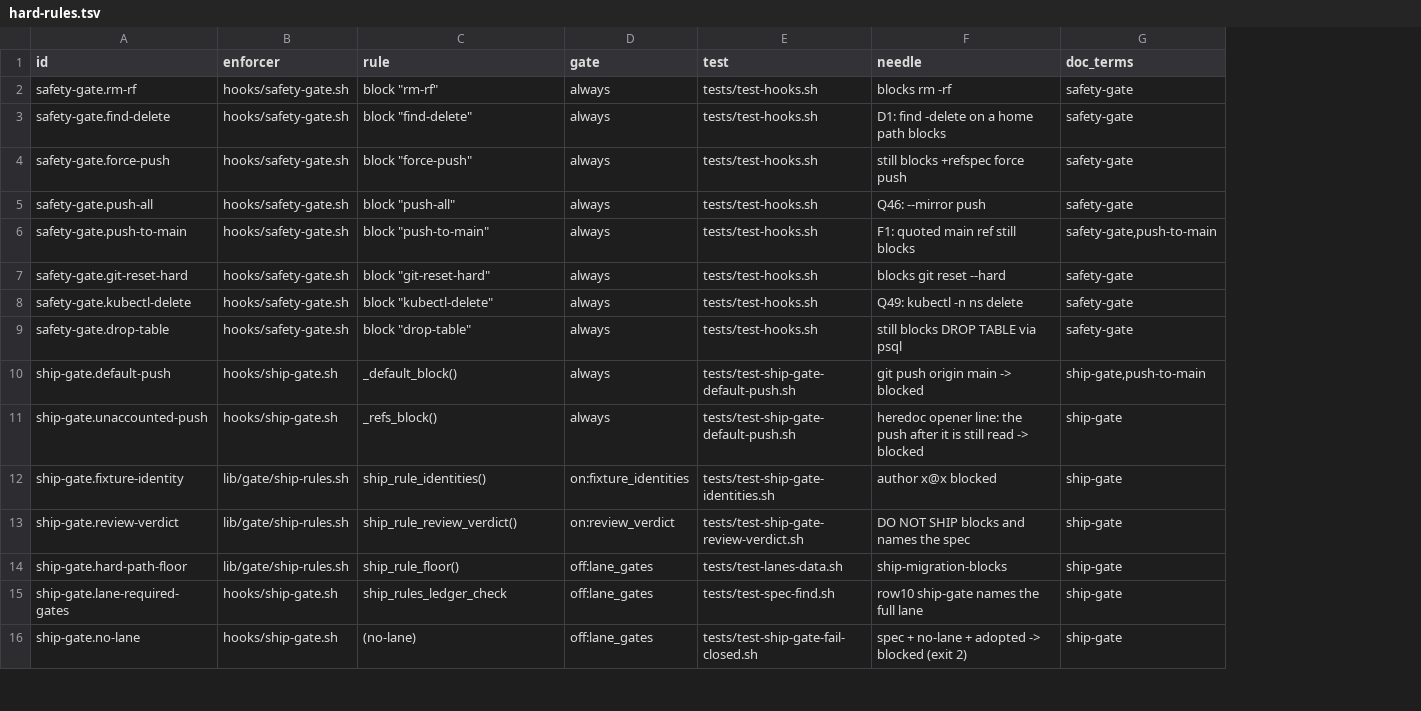
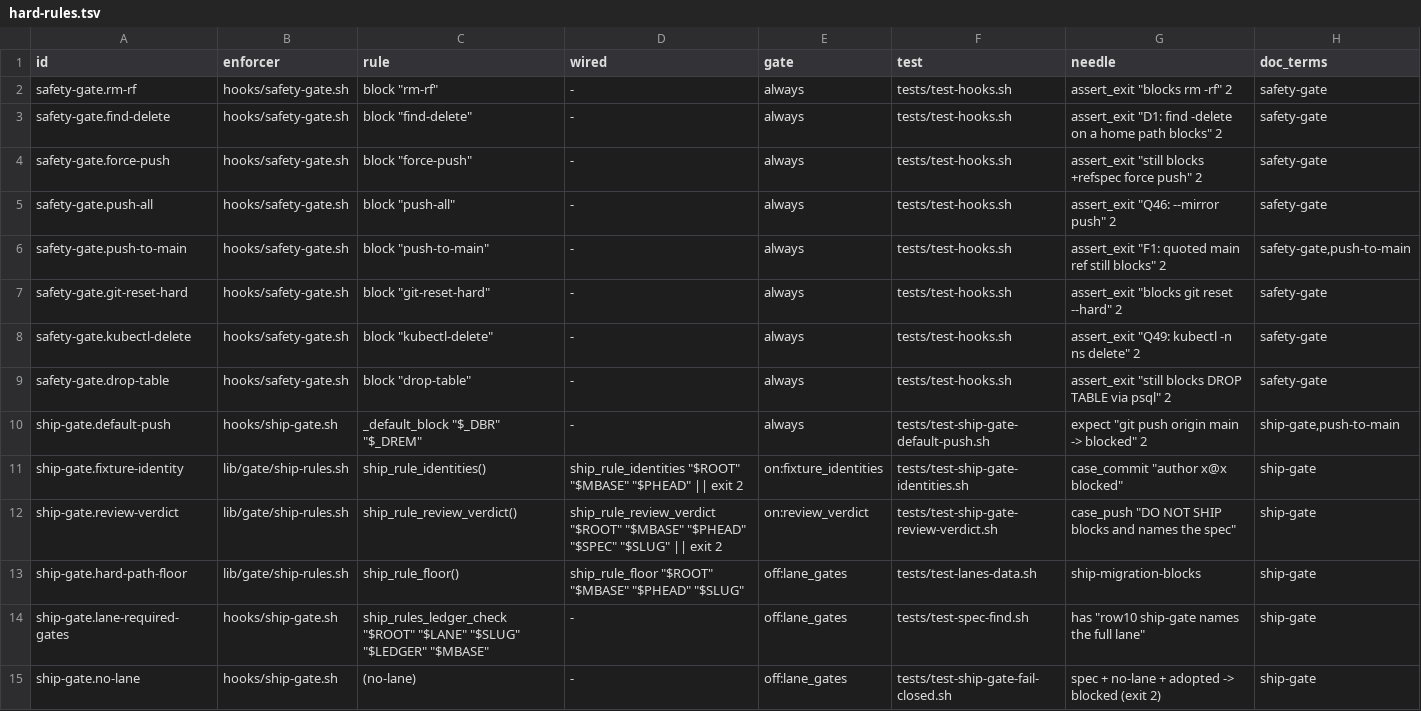
Before and after one commit to dwarvesf/dwarves-kit, a TSV file: docs/hard-rules.tsv, drawn as a sheet; only a part is shown; removed rows and columns are numbered as before the commit, all else as after; the diff covers the shown part only; the diff names each change by its address in the sheet, - before the commit and + after, or states it on an @@ line.

Commit message:
fix(queue): gate review findings on delta evidence and the registry
The queue now counts a moved local branch tip and only the operator's PRs as delta, skips a gated no-delta row on re-run, and the reaper says unverified. Converge asks gh from the repo. The registry pins call sites, a wired column, and the real default of anti-rationalization. Manuals follow the new hook log root.

```diff
--- a/docs/hard-rules.tsv
+++ b/docs/hard-rules.tsv
+column D (wired), rows 2-15: - | - | - | - | - | - | - | - | - | ship_rule_identities "$ROOT" "$MBASE" "$PHEAD" || exit 2 | ship_rule_review_verdict "$ROOT" "$MBASE" "$PHEAD" "$SPEC" "$SLUG" || exit 2 | ship_rule_floor "$ROOT" "$MBASE" "$PHEAD" "$SLUG" | - | -
-G2 (needle): blocks rm -rf
+G2 (needle): assert_exit "blocks rm -rf" 2
-G3 (needle): D1: find -delete on a home path blocks
+G3 (needle): assert_exit "D1: find -delete on a home path blocks" 2
-G4 (needle): still blocks +refspec force push
+G4 (needle): assert_exit "still blocks +refspec force push" 2
-G5 (needle): Q46: --mirror push
+G5 (needle): assert_exit "Q46: --mirror push" 2
-G6 (needle): F1: quoted main ref still blocks
+G6 (needle): assert_exit "F1: quoted main ref still blocks" 2
-G7 (needle): blocks git reset --hard
+G7 (needle): assert_exit "blocks git reset --hard" 2
-G8 (needle): Q49: kubectl -n ns delete
+G8 (needle): assert_exit "Q49: kubectl -n ns delete" 2
-G9 (needle): still blocks DROP TABLE via psql
+G9 (needle): assert_exit "still blocks DROP TABLE via psql" 2
-C10 (rule): _default_block()
+C10 (rule): _default_block "$_DBR" "$_DREM"
-G10 (needle): git push origin main -> blocked
+G10 (needle): expect "git push origin main -> blocked" 2
-row 11: ship-gate.unaccounted-push | hooks/ship-gate.sh | _refs_block() | always | tests/test-ship-gate-default-push.sh | heredoc opener line: the push after it is still read -> blocked | ship-gate
-G11 (needle): author x@x blocked
+G11 (needle): case_commit "author x@x blocked"
-G12 (needle): DO NOT SHIP blocks and names the spec
+G12 (needle): case_push "DO NOT SHIP blocks and names the spec"
-C14 (rule): ship_rules_ledger_check
+C14 (rule): ship_rules_ledger_check "$ROOT" "$LANE" "$SLUG" "$LEDGER" "$MBASE"
-G14 (needle): row10 ship-gate names the full lane
+G14 (needle): has "row10 ship-gate names the full lane"
```
Also changed, not shown: 2 added rows and 16 edited cells elsewhere in this file, 14 other files.
